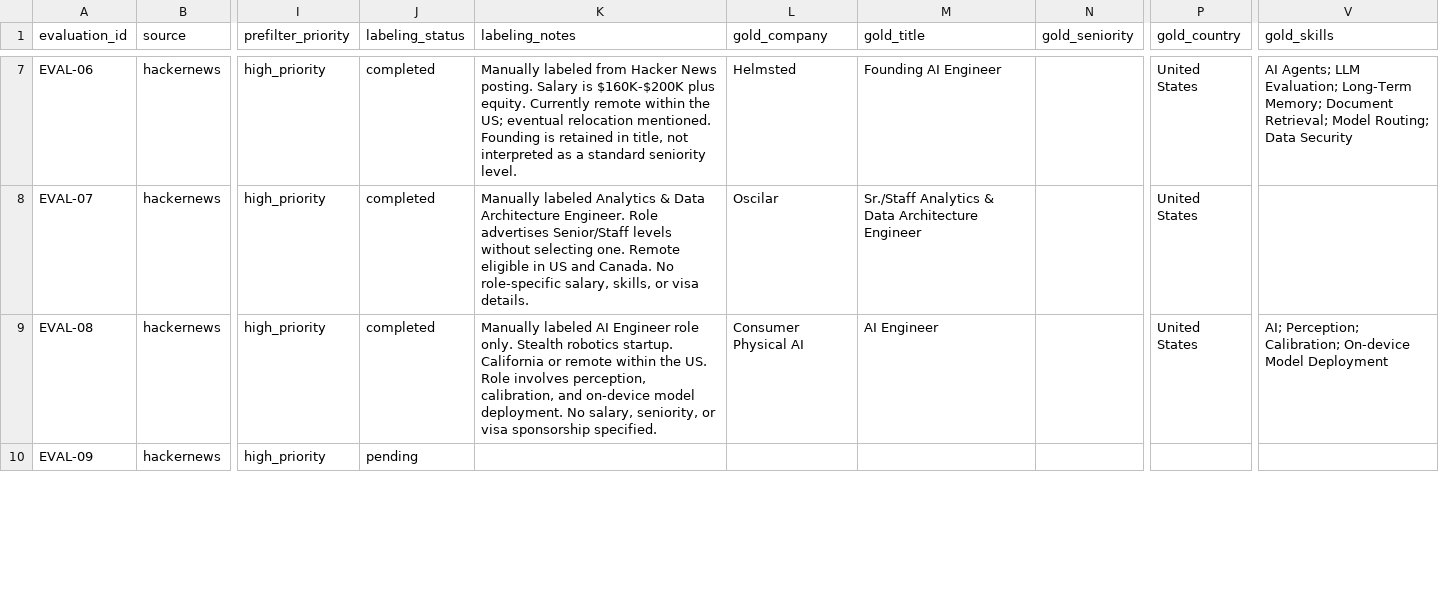
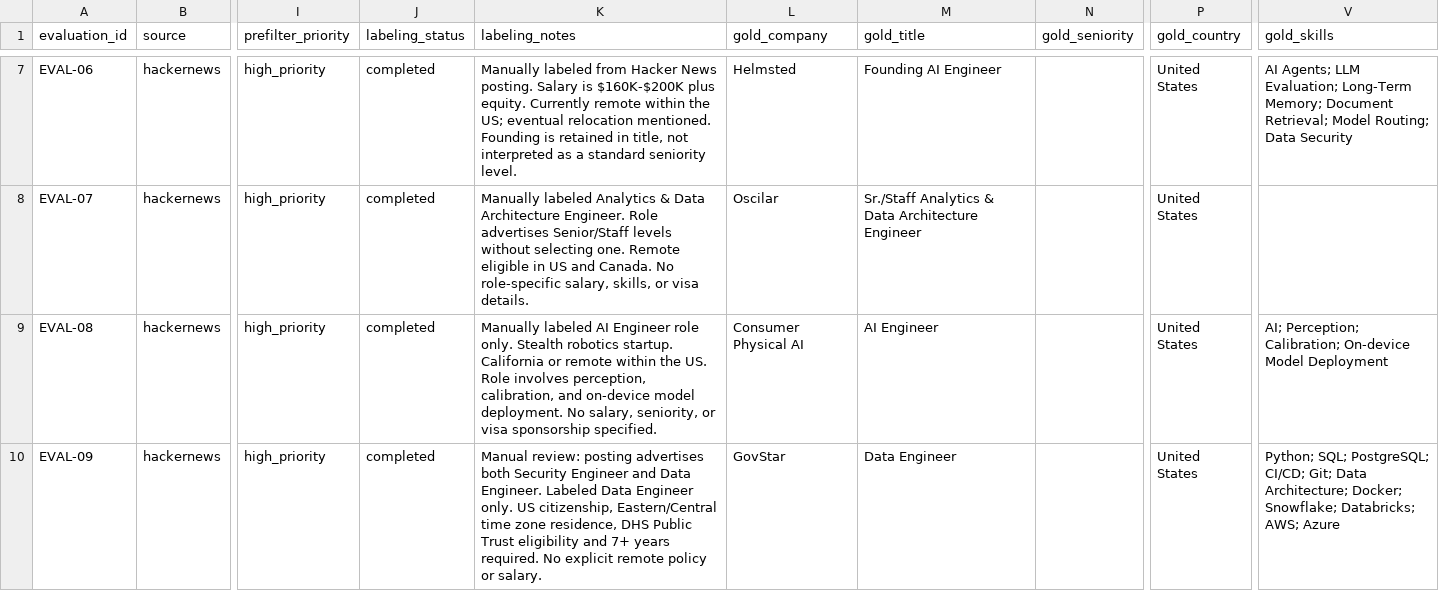
Before and after one commit to nethi-hithasree/twig-deliverable1, a CSV file: data/evaluation_20_template.csv, drawn as a sheet; only a part is shown, gaps mark what is left out; the diff covers the shown part only; the diff names each change by its address in the sheet, - before the commit and + after, or states it on an @@ line.

Commit message:
Complete 20 manually labeled job evaluations

```diff
--- a/data/evaluation_20_template.csv
+++ b/data/evaluation_20_template.csv
-J10 (labeling_status): pending
+J10 (labeling_status): completed
-K10 (labeling_notes): (empty)
+K10 (labeling_notes): Manual review: posting advertises both Security Engineer and Data Engineer. Labeled Data Engineer only. US citizenship, Eastern/Central time zone residence, DHS Public Trust eligibility and 7+ years required. No explicit remote policy or salary.
-L10 (gold_company): (empty)
+L10 (gold_company): GovStar
-M10 (gold_title): (empty)
+M10 (gold_title): Data Engineer
-P10 (gold_country): (empty)
+P10 (gold_country): United States
-V10 (gold_skills): (empty)
+V10 (gold_skills): Python; SQL; PostgreSQL; CI/CD; Git; Data Architecture; Docker; Snowflake; Databricks; AWS; Azure
```
Also changed, not shown: 112 edited cells elsewhere in this file.
